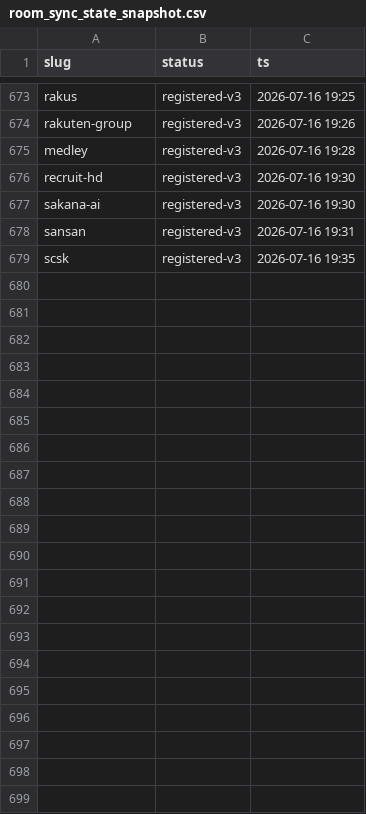
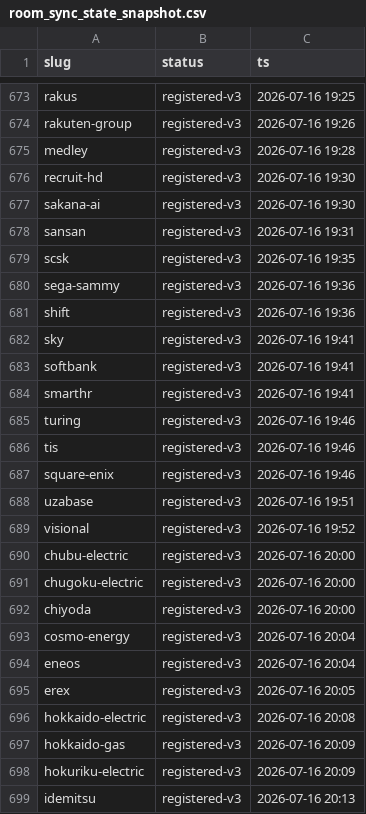
Before and after one commit to hikkoshimarche/10koma-shukatsu, a CSV file: tools/room_sync_state_snapshot.csv, drawn as a sheet; only a part is shown, gaps mark what is left out; the diff names each change by its address in the sheet, - before the commit and + after, or states it on an @@ line.

Commit message:
chore(room-v3): Phase3 checkpoint 132登録/8隔離 (/364)

```diff
--- a/tools/room_sync_state_snapshot.csv
+++ b/tools/room_sync_state_snapshot.csv
+row 680: sega-sammy | registered-v3 | 2026-07-16 19:36
+row 681: shift | registered-v3 | 2026-07-16 19:36
+row 682: sky | registered-v3 | 2026-07-16 19:41
+row 683: softbank | registered-v3 | 2026-07-16 19:41
+row 684: smarthr | registered-v3 | 2026-07-16 19:41
+row 685: turing | registered-v3 | 2026-07-16 19:46
+row 686: tis | registered-v3 | 2026-07-16 19:46
+row 687: square-enix | registered-v3 | 2026-07-16 19:46
+row 688: uzabase | registered-v3 | 2026-07-16 19:51
+row 689: visional | registered-v3 | 2026-07-16 19:52
+row 690: chubu-electric | registered-v3 | 2026-07-16 20:00
+row 691: chugoku-electric | registered-v3 | 2026-07-16 20:00
+row 692: chiyoda | registered-v3 | 2026-07-16 20:00
+row 693: cosmo-energy | registered-v3 | 2026-07-16 20:04
+row 694: eneos | registered-v3 | 2026-07-16 20:04
+row 695: erex | registered-v3 | 2026-07-16 20:05
+row 696: hokkaido-electric | registered-v3 | 2026-07-16 20:08
+row 697: hokkaido-gas | registered-v3 | 2026-07-16 20:09
+row 698: hokuriku-electric | registered-v3 | 2026-07-16 20:09
+row 699: idemitsu | registered-v3 | 2026-07-16 20:13
```
Also changed, not shown: 1 other file.
